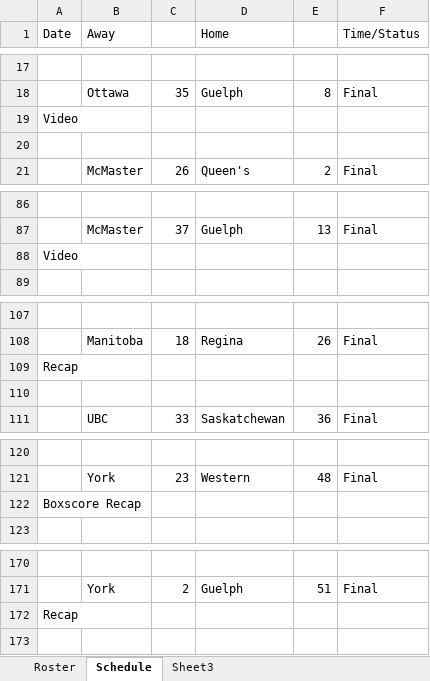
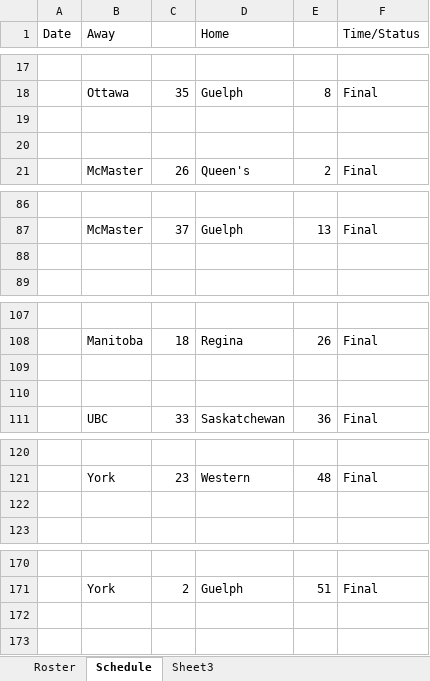
Before and after one commit to dzun/4711mcmaster, an Excel workbook: data/MaraudersInfo.xlsx, sheet Schedule, drawn as a sheet; only a part is shown, gaps mark what is left out; values as stored, in another font and other column widths than the file's, no borders; the diff covers the shown part only; the diff names each change by its address in the sheet, - before the commit and + after, or states it on an @@ line.

```diff
--- a/data/MaraudersInfo.xlsx (sheet Schedule)
+++ b/data/MaraudersInfo.xlsx (sheet Schedule)
-A19 (Date): Video
+A19 (Date): (empty)
-A88 (Date): Video
+A88 (Date): (empty)
-A109 (Date): Recap
+A109 (Date): (empty)
-A122 (Date): Boxscore Recap
+A122 (Date): (empty)
-A172 (Date): Recap
+A172 (Date): (empty)
```
Also changed, not shown: 11 edited cells elsewhere in this sheet, sheet Roster, 2 other files.
